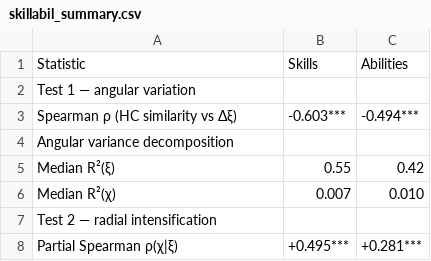
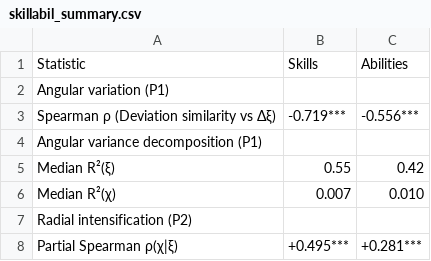
Before and after one commit to JoakimStorck/geometry-of-work, a CSV file: out/runs/embeddings__openai__text-embedding-3-large__d3072__year-2025__v30_1/exports/skillabil_summary.csv, drawn as a sheet.

```diff
--- a/out/runs/embeddings__openai__text-embedding-3-large__d3072__year-2025__v30_1/exports/skillabil_summary.csv
+++ b/out/runs/embeddings__openai__text-embedding-3-large__d3072__year-2025__v30_1/exports/skillabil_summary.csv
@@ -1,8 +1,8 @@
 Statistic,Skills,Abilities
-Test 1 — angular variation,,
-Spearman ρ (HC similarity vs Δξ),-0.603***,-0.494***
-Angular variance decomposition,,
+Angular variation (P1),,
+Spearman ρ (Deviation similarity vs Δξ),-0.719***,-0.556***
+Angular variance decomposition (P1),,
 Median R²(ξ),0.55,0.42
 Median R²(χ),0.007,0.010
-Test 2 — radial intensification,,
+Radial intensification (P2),,
 Partial Spearman ρ(χ|ξ),+0.495***,+0.281***
```
Also changed, not shown: out/runs/embeddings__openai__text-embedding-3-large__d3072__year-2025__v30_1/exports/hc__angular_similarity__abilitys__binned.csv, out/runs/embeddings__openai__text-embedding-3-large__d3072__year-2025__v30_1/exports/hc__angular_similarity__skills__binned.csv, 21 other files.
